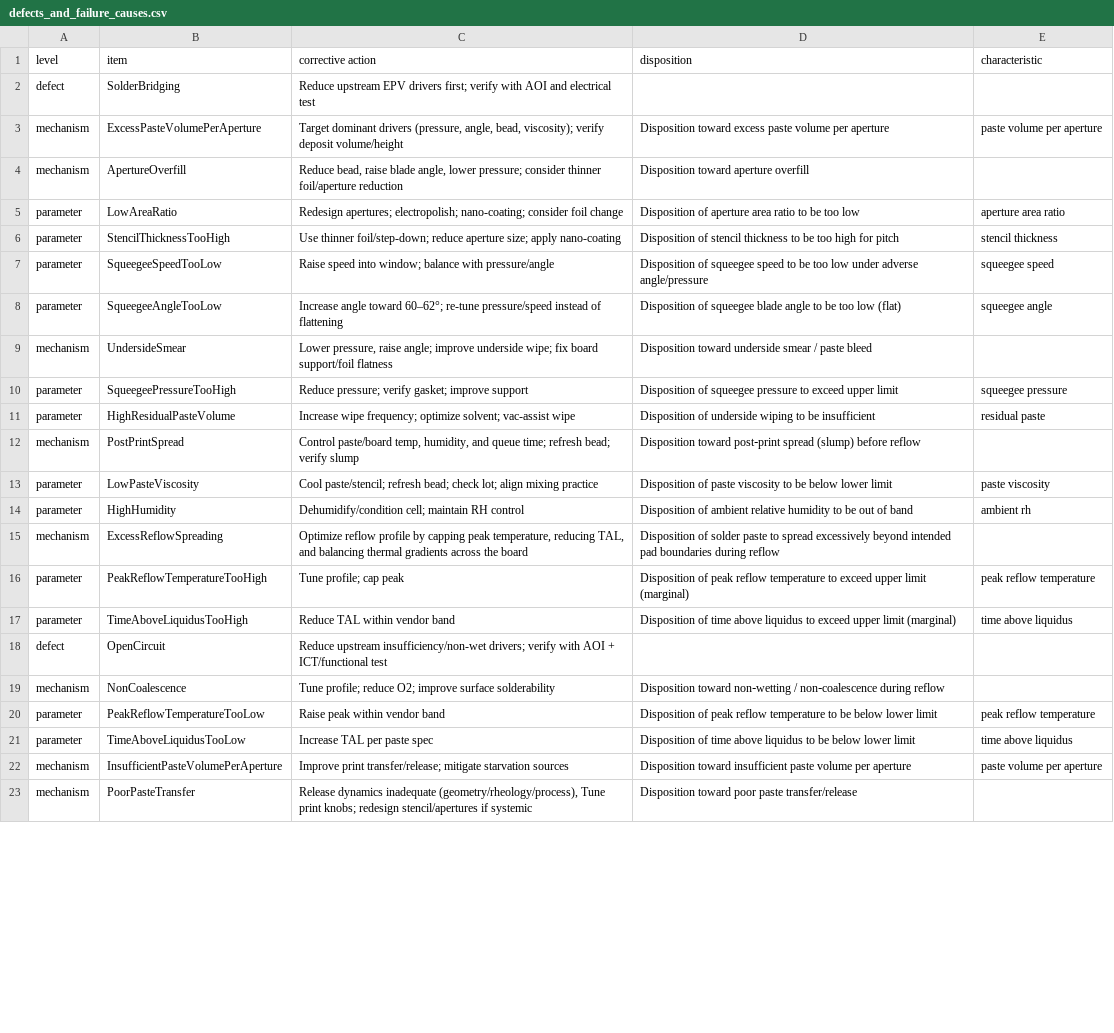
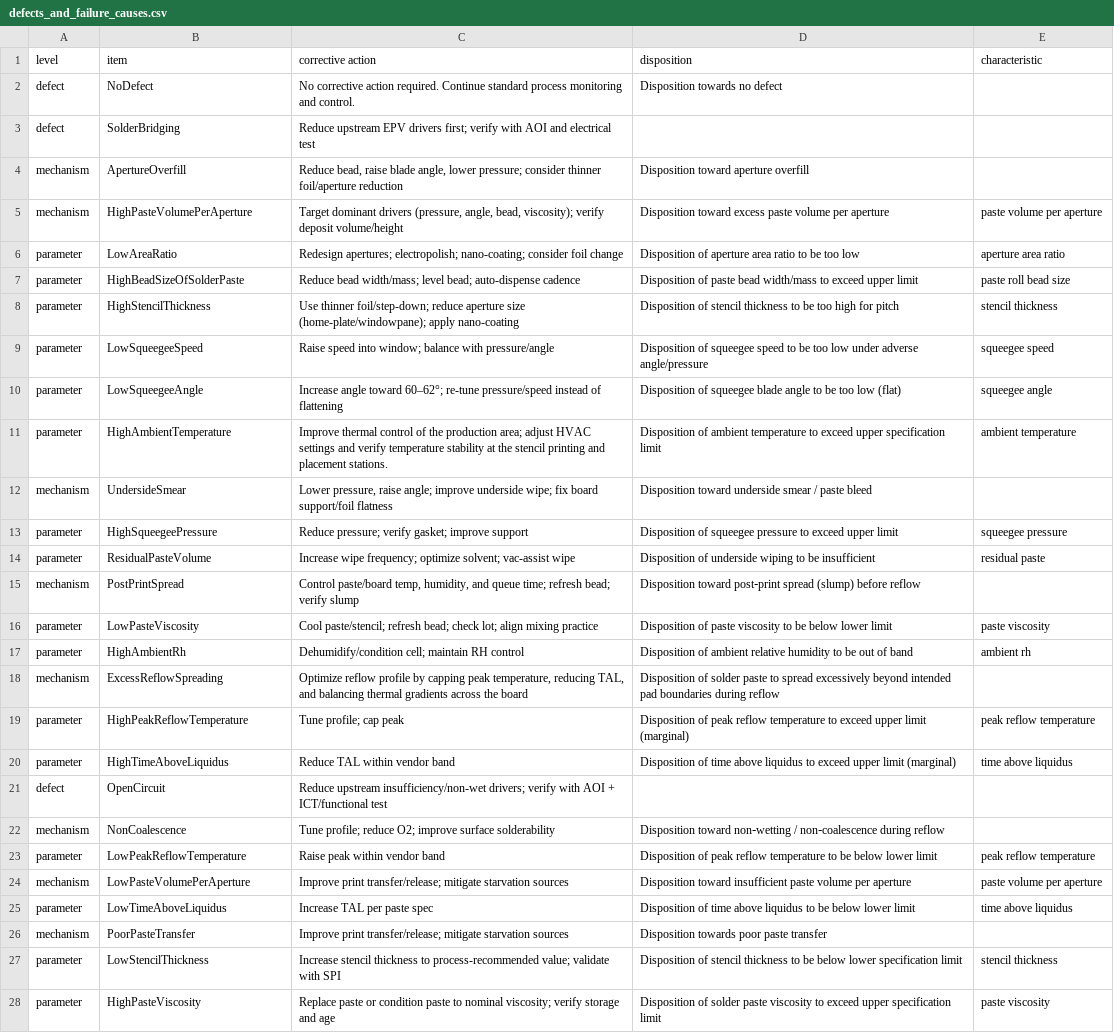
Before and after one commit to Neurosymbols/Research, a CSV file: app/data/input/epoch3-7/defects_and_failure_causes.csv, drawn as a sheet; only a part is shown; removed rows and columns are numbered as before the commit, all else as after; the diff covers the shown part only; the diff names each change by its address in the sheet, - before the commit and + after, or states it on an @@ line.

```diff
--- a/app/data/input/epoch3-7/defects_and_failure_causes.csv
+++ b/app/data/input/epoch3-7/defects_and_failure_causes.csv
+row 2: defect | NoDefect | No corrective action required. Continue standard process monitoring and control. | Disposition towards no defect
-row 3: mechanism | ExcessPasteVolumePerAperture | Target dominant drivers (pressure, angle, bead, viscosity); verify deposit volume/height | Disposition toward excess paste volume per aperture | paste volume per aperture
+row 5: mechanism | HighPasteVolumePerAperture | Target dominant drivers (pressure, angle, bead, viscosity); verify deposit volume/height | Disposition toward excess paste volume per aperture | paste volume per aperture
+row 7: parameter | HighBeadSizeOfSolderPaste | Reduce bead width/mass; level bead; auto-dispense cadence | Disposition of paste bead width/mass to exceed upper limit | paste roll bead size
-B8 (item): StencilThicknessTooHigh
+B8 (item): HighStencilThickness
-C8 (corrective action): …reduce aperture size; apply nano-coating
+C8 (corrective action): …reduce aperture size (home-plate/windowpane); apply nano-coating
-B9 (item): SqueegeeSpeedTooLow
+B9 (item): LowSqueegeeSpeed
-B10 (item): SqueegeeAngleTooLow
+B10 (item): LowSqueegeeAngle
+row 11: parameter | HighAmbientTemperature | Improve thermal control of the production area; adjust HVAC settings and verify temperature stability at the stencil printing and placement stations. | Disposition of ambient temperature to exceed upper specification limit | ambient temperature
-B13 (item): SqueegeePressureTooHigh
+B13 (item): HighSqueegeePressure
-B14 (item): HighResidualPasteVolume
+B14 (item): ResidualPasteVolume
-B17 (item): HighHumidity
+B17 (item): HighAmbientRh
-B19 (item): PeakReflowTemperatureTooHigh
+B19 (item): HighPeakReflowTemperature
-B20 (item): TimeAboveLiquidusTooHigh
+B20 (item): HighTimeAboveLiquidus
-B23 (item): PeakReflowTemperatureTooLow
+B23 (item): LowPeakReflowTemperature
+row 24: mechanism | LowPasteVolumePerAperture | Improve print transfer/release; mitigate starvation sources | Disposition toward insufficient paste volume per aperture | paste volume per aperture
-B25 (item): TimeAboveLiquidusTooLow
+B25 (item): LowTimeAboveLiquidus
-row 22: mechanism | InsufficientPasteVolumePerAperture | Improve print transfer/release; mitigate starvation sources | Disposition toward insufficient paste volume per aperture | paste volume per aperture
-C26 (corrective action): Release dynamics inadequate (geometry/rheology/process), Tune print knobs; redesign stencil/apertures if systemic
+C26 (corrective action): Improve print transfer/release; mitigate starvation sources
-D26 (disposition): Disposition toward poor paste transfer/release
+D26 (disposition): Disposition towards poor paste transfer
+row 27: parameter | LowStencilThickness | Increase stencil thickness to process-recommended value; validate with SPI | Disposition of stencil thickness to be below lower specification limit | stencil thickness
+row 28: parameter | HighPasteViscosity | Replace paste or condition paste to nominal viscosity; verify storage and age | Disposition of solder paste viscosity to exceed upper specification limit | paste viscosity
```
Also changed, not shown: 2 added rows and 2 edited cells elsewhere in this file, app/data/input/epoch3-7/specs_data.csv, 15 other files.
